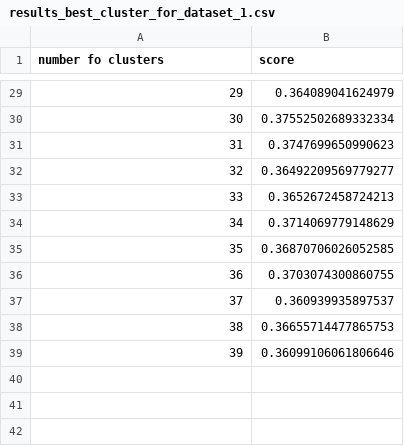
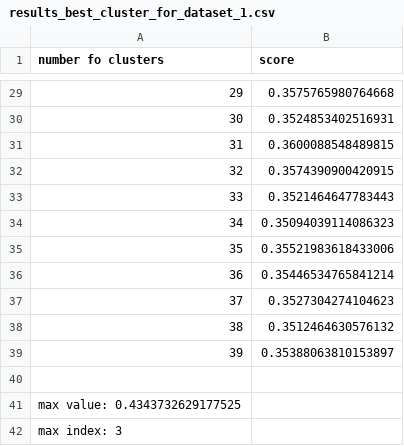
Before and after one commit to iTerner/UnsupervisedLearning, a CSV file: results_best_cluster_for_dataset_1.csv, drawn as a sheet; only a part is shown, gaps mark what is left out; the diff covers the shown part only.

```diff
--- a/results_best_cluster_for_dataset_1.csv
+++ b/results_best_cluster_for_dataset_1.csv
@@ -29,11 +29,14 @@ number fo clusters,score
-29,0.364089041624979
-30,0.37552502689332334
-31,0.3747699650990623
-32,0.36492209569779277
-33,0.3652672458724213
-34,0.3714069779148629
-35,0.36870706026052585
-36,0.3703074300860755
-37,0.360939935897537
-38,0.36655714477865753
-39,0.36099106061806646
+29,0.3575765980764668
+30,0.3524853402516931
+31,0.3600088548489815
+32,0.3574390900420915
+33,0.3521464647783443
+34,0.35094039114086323
+35,0.35521983618433006
+36,0.35446534765841214
+37,0.3527304274104623
+38,0.3512464630576132
+39,0.35388063810153897
+
+max value: 0.4343732629177525
+max index: 3
```
Also changed, not shown: 27 edited cells elsewhere in this file, information.csv, results_best_cluster_for_dataset_2.csv, 9 other files.
